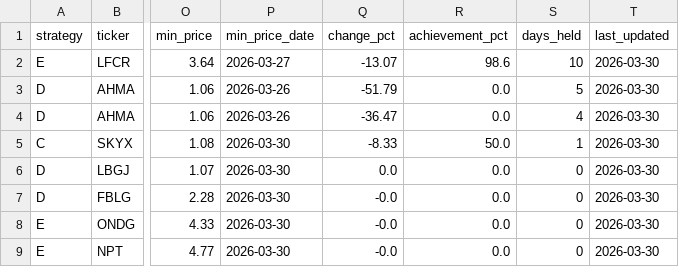
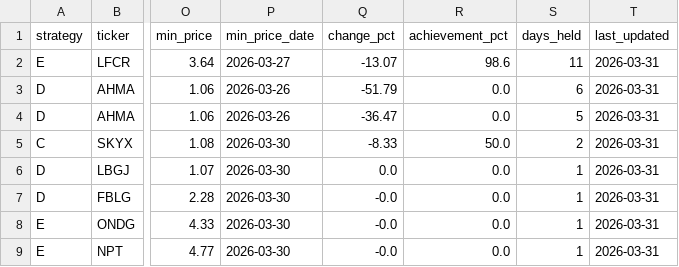
Before and after one commit to jayc950807/surge-scanner, a CSV file: data/open_positions.csv, drawn as a sheet; only a part is shown, gaps mark what is left out; the diff names each change by its address in the sheet, - before the commit and + after, or states it on an @@ line.

```diff
--- a/data/open_positions.csv
+++ b/data/open_positions.csv
-S2 (days_held): 10
+S2 (days_held): 11
-T2:T9 (last_updated): 2026-03-30
+T2:T9 (last_updated): 2026-03-31
-S3 (days_held): 5
+S3 (days_held): 6
-S4 (days_held): 4
+S4 (days_held): 5
-S5 (days_held): 1
+S5 (days_held): 2
-S6:S9 (days_held): 0
+S6:S9 (days_held): 1
```
Also changed, not shown: data/history.csv, data/signal_2026-03-30.csv, 2 other files.
